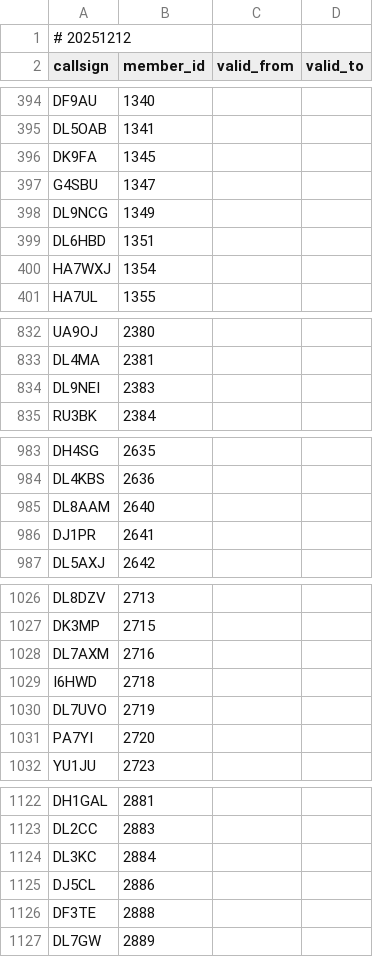
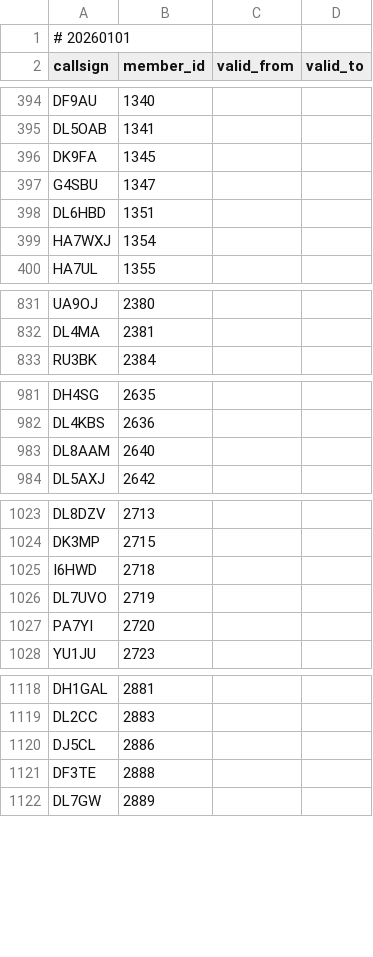
Before and after one commit to foldynl/hamradio-membeship-lists, a CSV file: lists/agcwdl.csv, drawn as a sheet; only a part is shown, gaps mark what is left out; the diff covers the shown part only.

```diff
--- a/lists/agcwdl.csv
+++ b/lists/agcwdl.csv
@@ -1,2 +1,2 @@
-# 20251212
+# 20260101
 callsign,member_id,valid_from,valid_to
@@ -397,3 +397,2 @@ DK9FA,1345,,
 G4SBU,1347,,
-DL9NCG,1349,,
 DL6HBD,1351,,
@@ -833,3 +832,2 @@ UA9OJ,2380,,
 DL4MA,2381,,
-DL9NEI,2383,,
 RU3BK,2384,,
@@ -985,3 +983,2 @@ DL4KBS,2636,,
 DL8AAM,2640,,
-DJ1PR,2641,,
 DL5AXJ,2642,,
@@ -1027,3 +1024,2 @@ DL8DZV,2713,,
 DK3MP,2715,,
-DL7AXM,2716,,
 I6HWD,2718,,
@@ -1123,3 +1119,2 @@ DH1GAL,2881,,
 DL2CC,2883,,
-DL3KC,2884,,
 DJ5CL,2886,,
```
Also changed, not shown: 7 removed rows elsewhere in this file, lists/clublogOQRS.csv, lists/fists.csv, 23 other files.
